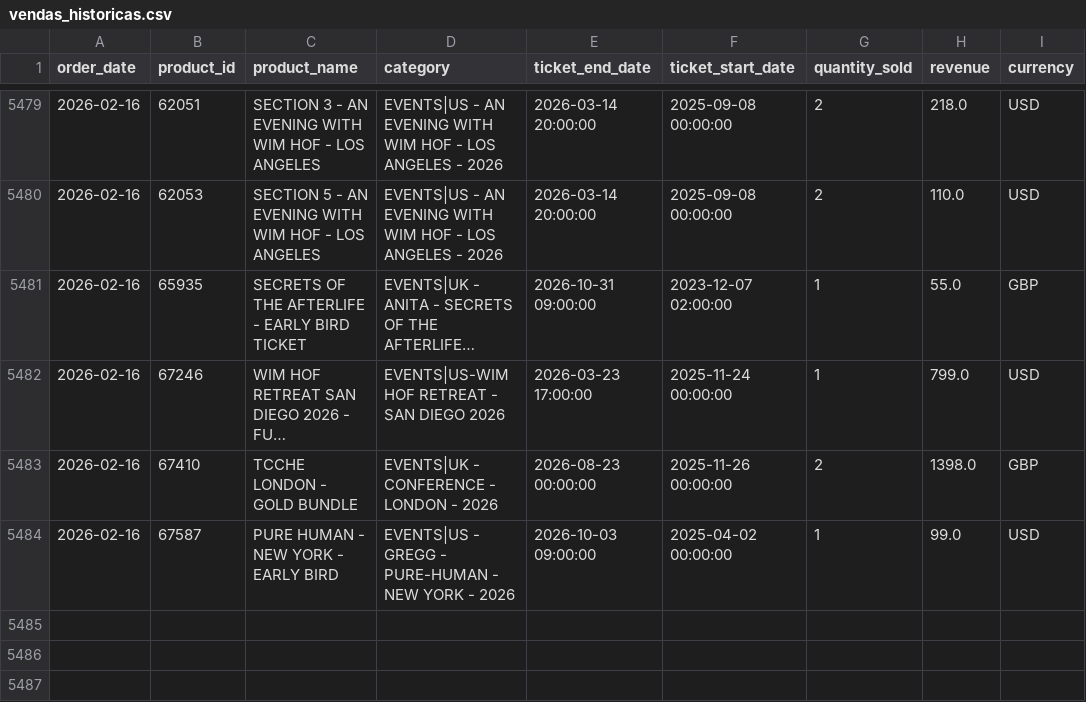
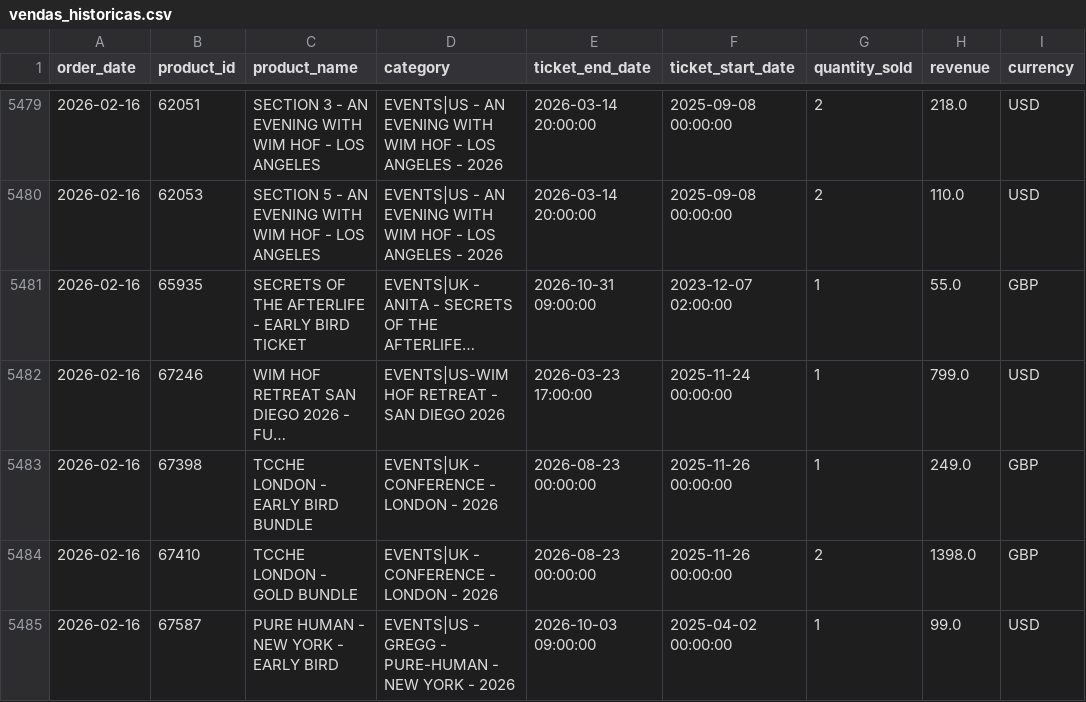
Before and after one commit to rapha1908/prediction, a CSV file: vendas_historicas.csv, drawn as a sheet; only a part is shown, gaps mark what is left out; long unchanged cells end in …; the diff names each change by its address in the sheet, - before the commit and + after, or states it on an @@ line.

```diff
--- a/vendas_historicas.csv
+++ b/vendas_historicas.csv
+row 5483: 2026-02-16 | 67398 | TCCHE LONDON - EARLY BIRD BUNDLE | EVENTS|UK - CONFERENCE - LONDON - 2026 | 2026-08-23 00:00:00 | 2025-11-26 00:00:00 | 1 | 249.0 | GBP
```
Also changed, not shown: metricas_modelos.csv, previsoes_vendas.csv, 3 other files.
